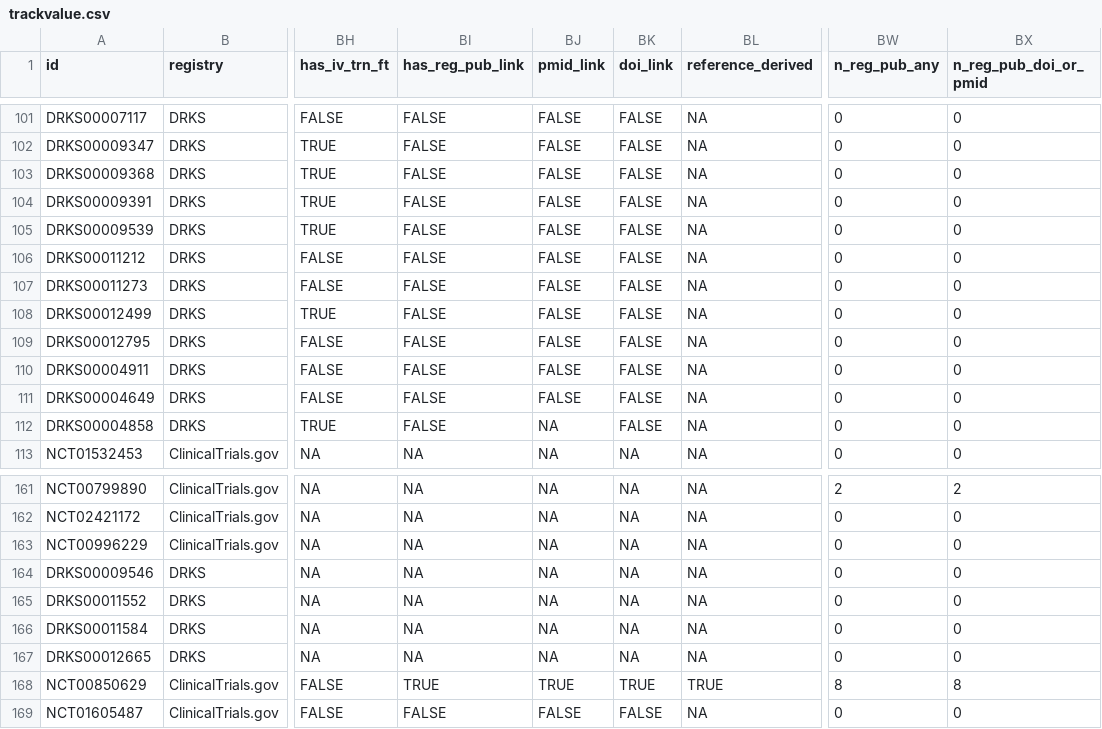
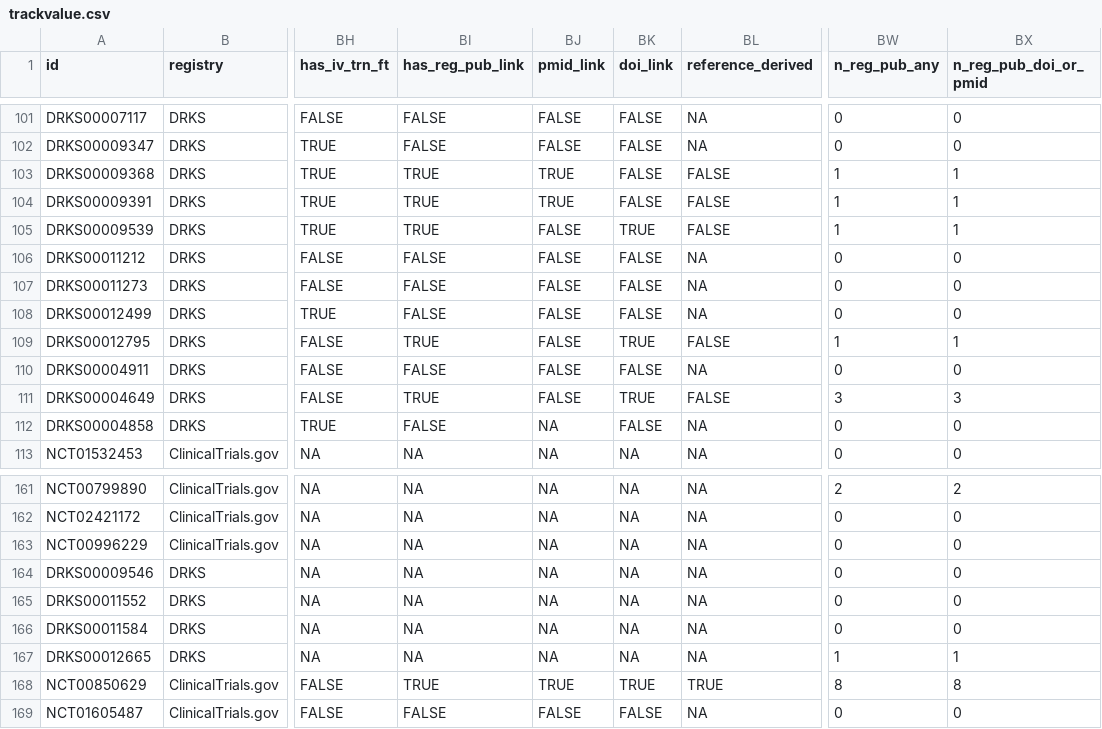
Before and after one commit to quest-bih/tv-ct-transparency, a CSV file: data/processed/trackvalue.csv, drawn as a sheet; only a part is shown, gaps mark what is left out; the diff names each change by its address in the sheet, - before the commit and + after, or states it on an @@ line.

```diff
--- a/data/processed/trackvalue.csv
+++ b/data/processed/trackvalue.csv
-BI103:BI105 (has_reg_pub_link): FALSE
+BI103:BI105 (has_reg_pub_link): TRUE
-BJ103:BJ104 (pmid_link): FALSE
+BJ103:BJ104 (pmid_link): TRUE
-BL103:BL105 (reference_derived): NA
+BL103:BL105 (reference_derived): FALSE
-BW103:BW105 (n_reg_pub_any): 0
+BW103:BW105 (n_reg_pub_any): 1
-BX103:BX105 (n_reg_pub_doi_or_pmid): 0
+BX103:BX105 (n_reg_pub_doi_or_pmid): 1
-BK105 (doi_link): FALSE
+BK105 (doi_link): TRUE
-BI109 (has_reg_pub_link): FALSE
+BI109 (has_reg_pub_link): TRUE
-BK109 (doi_link): FALSE
+BK109 (doi_link): TRUE
-BL109 (reference_derived): NA
+BL109 (reference_derived): FALSE
-BW109 (n_reg_pub_any): 0
+BW109 (n_reg_pub_any): 1
-BX109 (n_reg_pub_doi_or_pmid): 0
+BX109 (n_reg_pub_doi_or_pmid): 1
-BI111 (has_reg_pub_link): FALSE
+BI111 (has_reg_pub_link): TRUE
-BK111 (doi_link): FALSE
+BK111 (doi_link): TRUE
-BL111 (reference_derived): NA
+BL111 (reference_derived): FALSE
-BW111 (n_reg_pub_any): 0
+BW111 (n_reg_pub_any): 3
-BX111 (n_reg_pub_doi_or_pmid): 0
+BX111 (n_reg_pub_doi_or_pmid): 3
-BW167 (n_reg_pub_any): 0
+BW167 (n_reg_pub_any): 1
-BX167 (n_reg_pub_doi_or_pmid): 0
+BX167 (n_reg_pub_doi_or_pmid): 1
```
Also changed, not shown: data/processed/trackvalue-checked.csv, 10 other files.
